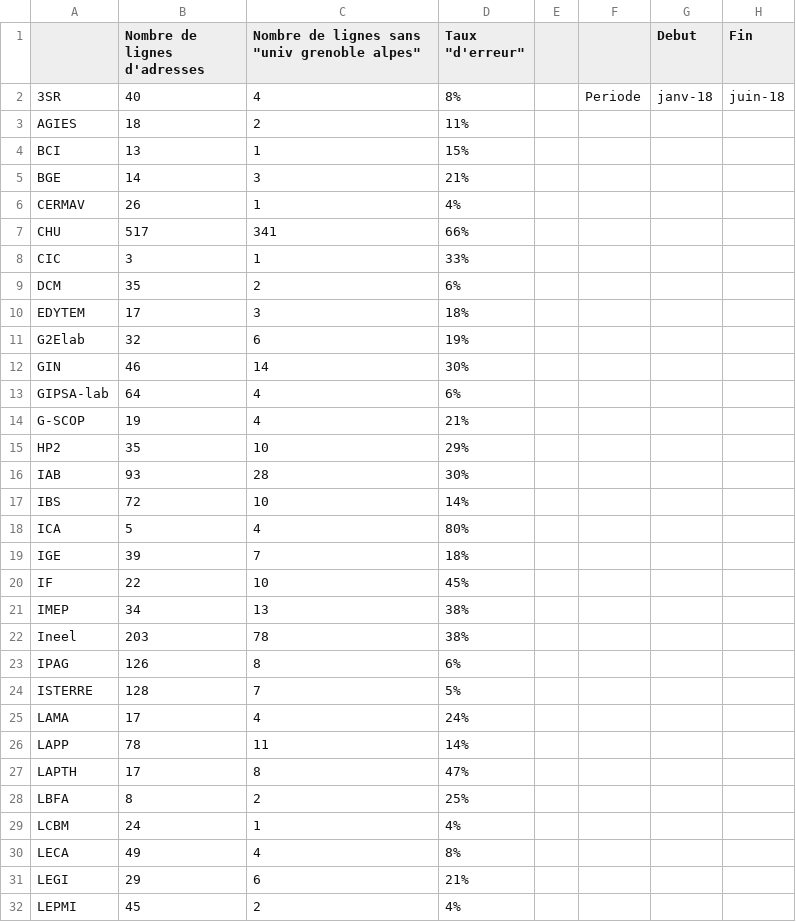
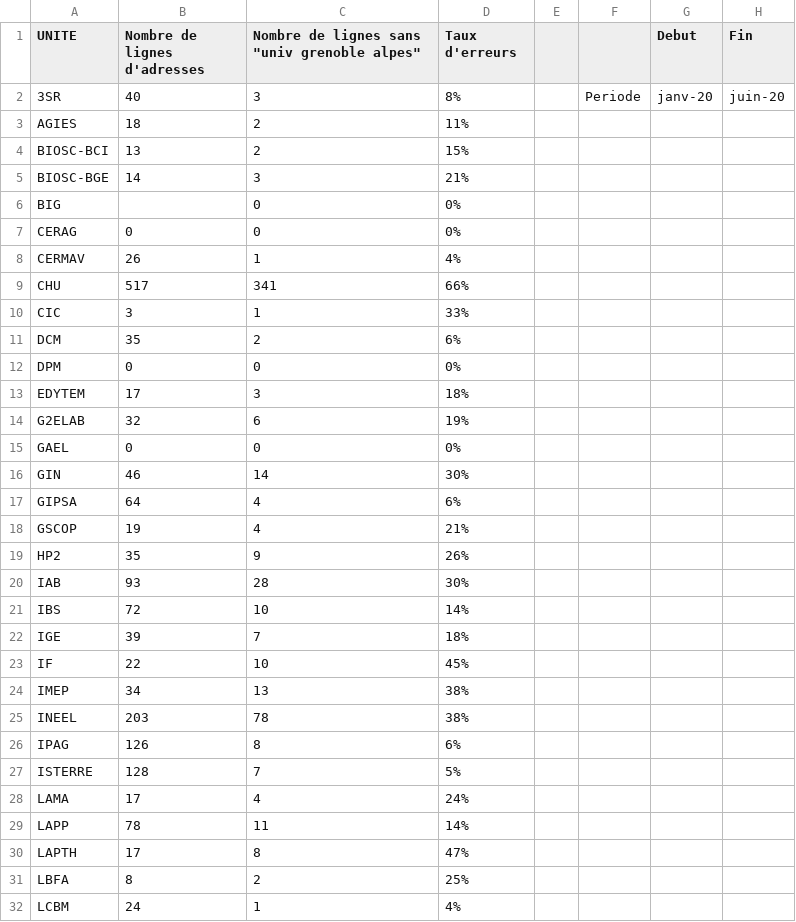
Before and after one commit to JeremyDOPABAT/DopabatUGA, a CSV file: lab_data_visualisation/WWW/stat3.csv, drawn as a sheet; only a part is shown; the shorter side is filled out with more unchanged rows; the diff covers the shown part only.

```diff
--- a/lab_data_visualisation/WWW/stat3.csv
+++ b/lab_data_visualisation/WWW/stat3.csv
@@ -1,6 +1,8 @@
-;Nombre de lignes d'adresses;"Nombre de lignes  sans ""univ grenoble alpes""";"Taux ""d'erreur""";;;Debut ;Fin
-3SR                                                                  ;40;4;8%;;Periode ;janv-18;juin-18
+UNITE;Nombre de lignes d'adresses;"Nombre de lignes  sans ""univ grenoble alpes""";Taux d'erreurs;;;Debut ;Fin
+3SR                                                                  ;40;3;8%;;Periode ;janv-20;juin-20
 AGIES                                                                  ;18;2;11%;;;;
-BCI                                                                  ;13;1;15%;;;;
-BGE                                                                  ;14;3;21%;;;;
+BIOSC-BCI;13;2;15%;;;;
+BIOSC-BGE;14;3;21%;;;;
+BIG;;0;0%;;;;
+CERAG;0;0;0%;;;;
 CERMAV                                                                  ;26;1;4%;;;;
@@ -9,11 +11,12 @@ CIC;3;1;33%;;;;
 DCM                                                                  ;35;2;6%;;;;
+DPM;0;0;0%;;;;
 EDYTEM                                                                  ;17;3;18%;;;;
-G2Elab                                                                  ;32;6;19%;;;;
+G2ELAB;32;6;19%;;;;
+GAEL;0;0;0%;;;;
 GIN                                                                  ;46;14;30%;;;;
-GIPSA-lab                                                                  ;64;4;6%;;;;
-G-SCOP                                                                  ;19;4;21%;;;;
-HP2                                                                  ;35;10;29%;;;;
+GIPSA;64;4;6%;;;;
+GSCOP;19;4;21%;;;;
+HP2                                                                  ;35;9;26%;;;;
 IAB                                                                  ;93;28;30%;;;;
 IBS                                                                  ;72;10;14%;;;;
-ICA                                                                  ;5;4;80%;;;;
 IGE                                                                  ;39;7;18%;;;;
@@ -21,3 +24,3 @@ IF                                                                  ;22;10;45%;;
 IMEP                                                                ;34;13;38%;;;;
-Ineel                                                                  ;203;78;38%;;;;
+INEEL;203;78;38%;;;;
 IPAG                                                                  ;126;8;6%;;;;
```
Also changed, not shown: 7 added rows, 1 removed row and 4 edited cells elsewhere in this file, lab_data_visualisation/WWW/stat2.csv, lab_data_visualisation/WWW/table3.csv, 25 other files.
